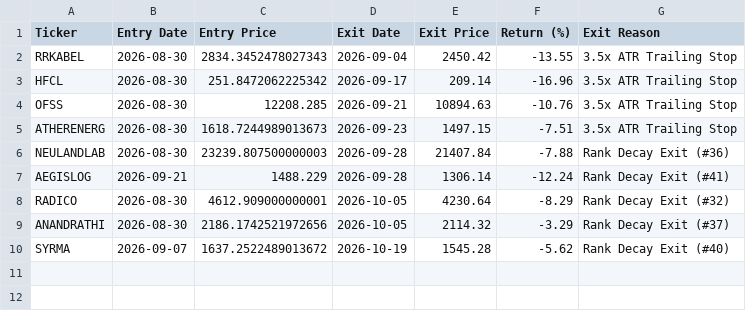
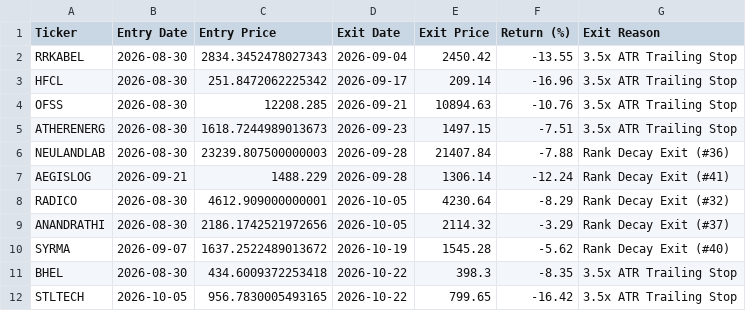
Before and after one commit to shirapthinj/quant_momentum_52w, a CSV file: trade_log.csv, drawn as a sheet.

```diff
--- a/trade_log.csv
+++ b/trade_log.csv
@@ -10 +10,3 @@ ANANDRATHI,2026-08-30,2186.1742521972656,2026-10-05,2114.32,-3.29,Rank Decay Exi
 SYRMA,2026-09-07,1637.2522489013672,2026-10-19,1545.28,-5.62,Rank Decay Exit (#40)
+BHEL,2026-08-30,434.6009372253418,2026-10-22,398.3,-8.35,3.5x ATR Trailing Stop
+STLTECH,2026-10-05,956.7830005493165,2026-10-22,799.65,-16.42,3.5x ATR Trailing Stop
```
Also changed, not shown: current_holdings.csv, performance_history.csv, 1 other file.
